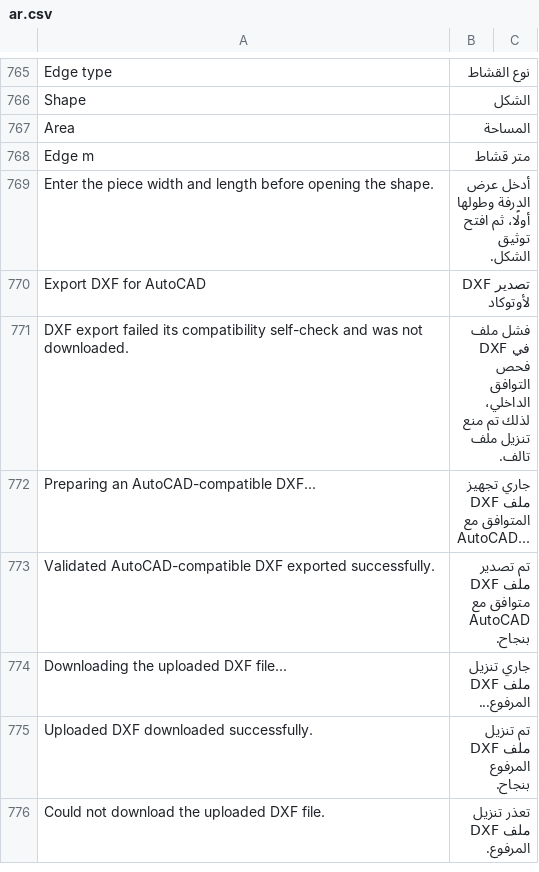
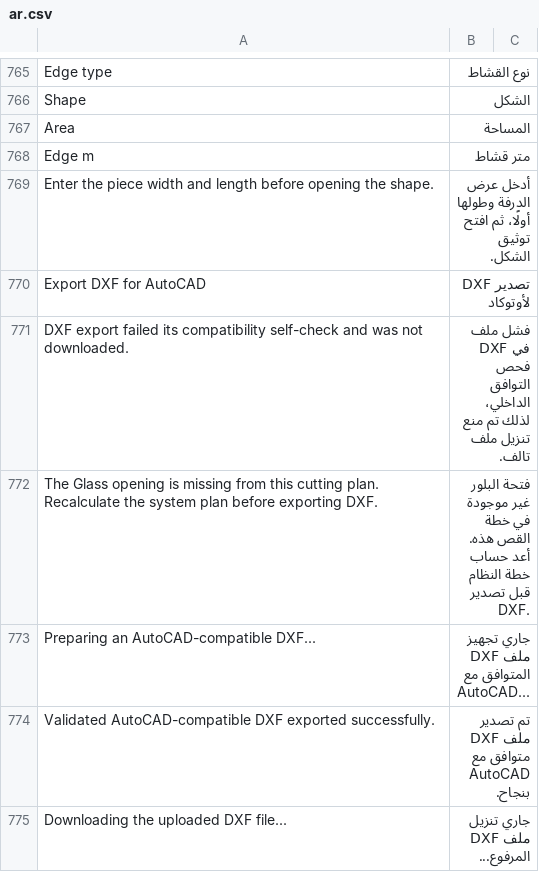
Before and after one commit to Hasan-Alhendi/almdina-erp, a CSV file: almdina_erp/translations/ar.csv, drawn as a sheet; only a part is shown, gaps mark what is left out; the shorter side is filled out with more unchanged rows.

Commit message:
feat(glass): implement glass opening recording and validation enhancements
- Introduced a new class `GlassOpeningError` for better error handling when glass margins do not produce valid openings.
- Added the `record_glass_opening` function to store glass opening details, ensuring accurate integration with existing workflows.
- Updated the `glass_hole_ring_mm` function to improve geometry calculations based on glass margins.
- Enhanced the DXF export validation to check for missing glass openings, providing clearer error messages for users.
- Expanded test coverage to validate new functionalities and ensure robust handling of glass scenarios in order processing.

```diff
--- a/almdina_erp/translations/ar.csv
+++ b/almdina_erp/translations/ar.csv
@@ -773,2 +773,3 @@ Export DXF for AutoCAD,تصدير DXF لأوتوكاد
 DXF export failed its compatibility self-check and was not downloaded.,فشل ملف DXF في فحص التوافق الداخلي، لذلك تم منع تنزيل ملف تالف.
+The Glass opening is missing from this cutting plan. Recalculate the system plan before exporting DXF.,فتحة البلور غير موجودة في خطة القص هذه. أعد حساب خطة النظام قبل تصدير DXF.
 Preparing an AutoCAD-compatible DXF...,جاري تجهيز ملف DXF المتوافق مع AutoCAD...
```
Also changed, not shown: 10 other files.
